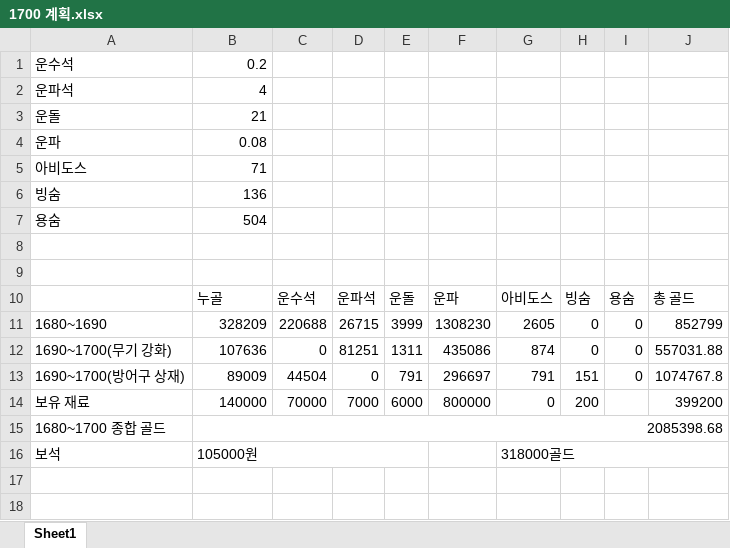
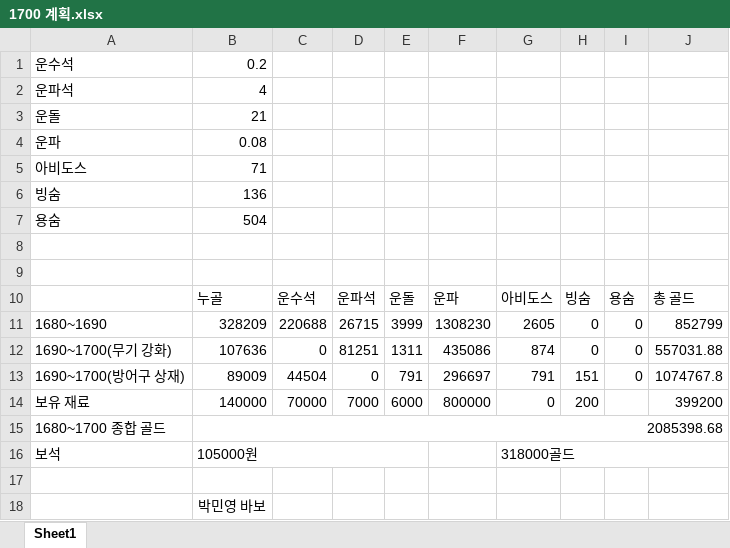
Before and after one commit to Minyoung0309/minyounglead, an Excel workbook: 1700 계획.xlsx, sheet Sheet1, drawn as a sheet; values as stored, in another font and other column widths than the file's, no borders; the diff names each change by its address in the sheet, - before the commit and + after, or states it on an @@ line.

Commit message:
Ok lets go

```diff
--- a/1700 계획.xlsx (sheet Sheet1)
+++ b/1700 계획.xlsx (sheet Sheet1)
+row 17: (empty)
+row 18:  | 박민영 바보
```
